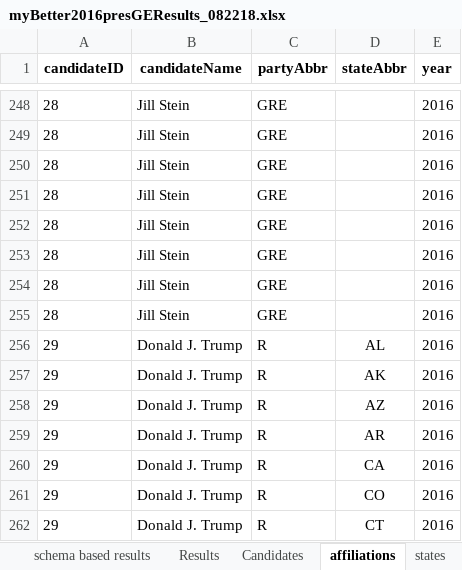
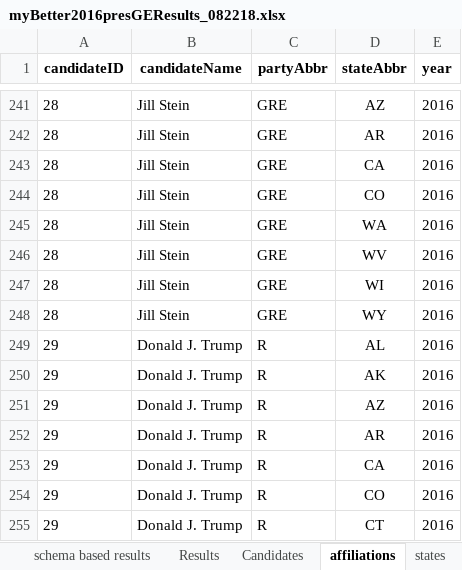
Before and after one commit to jotasprout/gov-election-insights, an Excel workbook: myPrezData/myBetter2016presGEResults_082218.xlsx, sheet affiliations, drawn as a sheet; only a part is shown, gaps mark what is left out; values as stored, in another font and other column widths than the file's, no borders; table styles not drawn; addresses are those after the commit; the diff covers the shown part only; the diff names each change by its address in the sheet, - before the commit and + after, or states it on an @@ line.

Commit message:
Excel Affiliations Done

```diff
--- a/myPrezData/myBetter2016presGEResults_082218.xlsx (sheet affiliations)
+++ b/myPrezData/myBetter2016presGEResults_082218.xlsx (sheet affiliations)
-D241 (stateAbbr): (empty)
+D241 (stateAbbr): AZ
-D242 (stateAbbr): (empty)
+D242 (stateAbbr): AR
-D243 (stateAbbr): (empty)
+D243 (stateAbbr): CA
-D244 (stateAbbr): (empty)
+D244 (stateAbbr): CO
-D245 (stateAbbr): (empty)
+D245 (stateAbbr): WA
-D246 (stateAbbr): (empty)
+D246 (stateAbbr): WV
-D247 (stateAbbr): (empty)
+D247 (stateAbbr): WI
-D248 (stateAbbr): (empty)
+D248 (stateAbbr): WY
```
Also changed, not shown: 1 added row, 8 removed rows and 51 edited cells elsewhere in this sheet, 53 other files.
